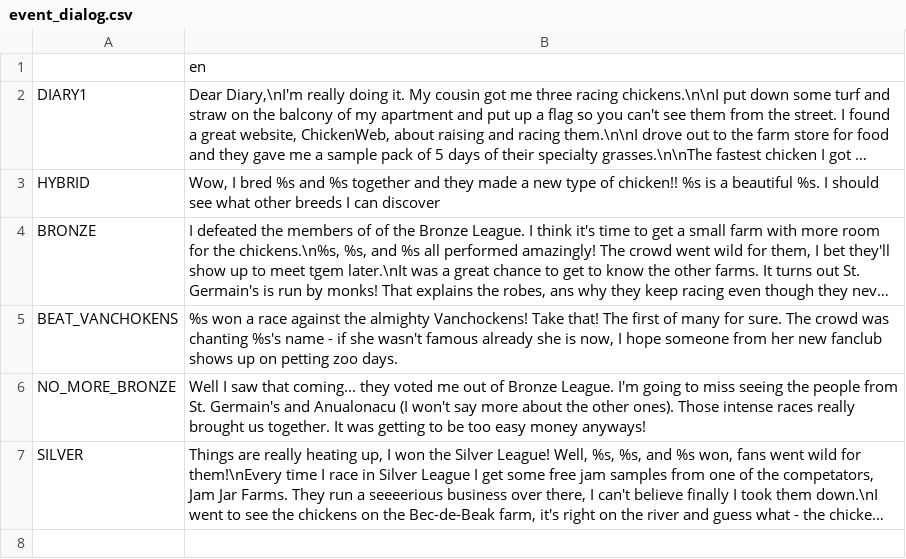
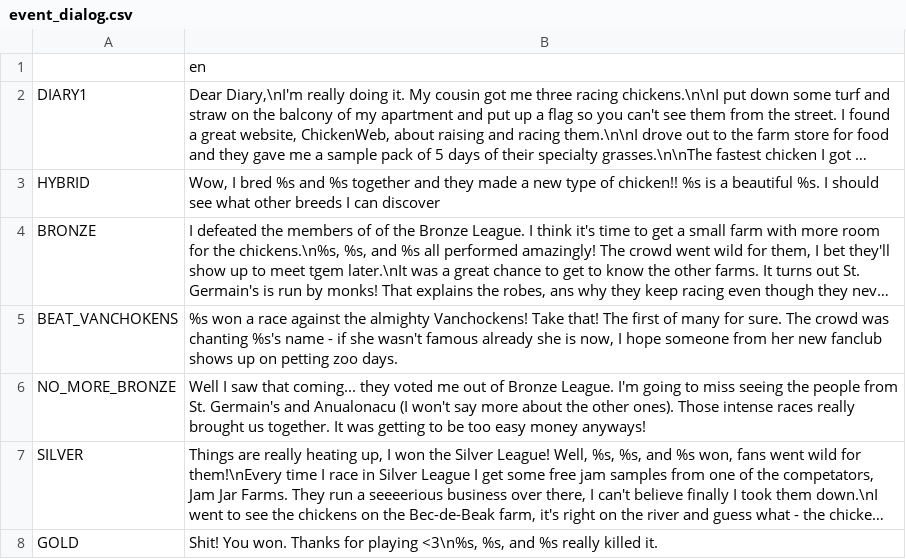
Before and after one commit to RoxT/Mignon, a CSV file: Project/Journal/event_dialog.csv, drawn as a sheet; long unchanged cells end in …; the diff names each change by its address in the sheet, - before the commit and + after, or states it on an @@ line.

```diff
--- a/Project/Journal/event_dialog.csv
+++ b/Project/Journal/event_dialog.csv
+row 8: GOLD | Shit! You won. Thanks for playing <3\n%s, %s, and %s really killed it.
```
Also changed, not shown: 18 other files.
